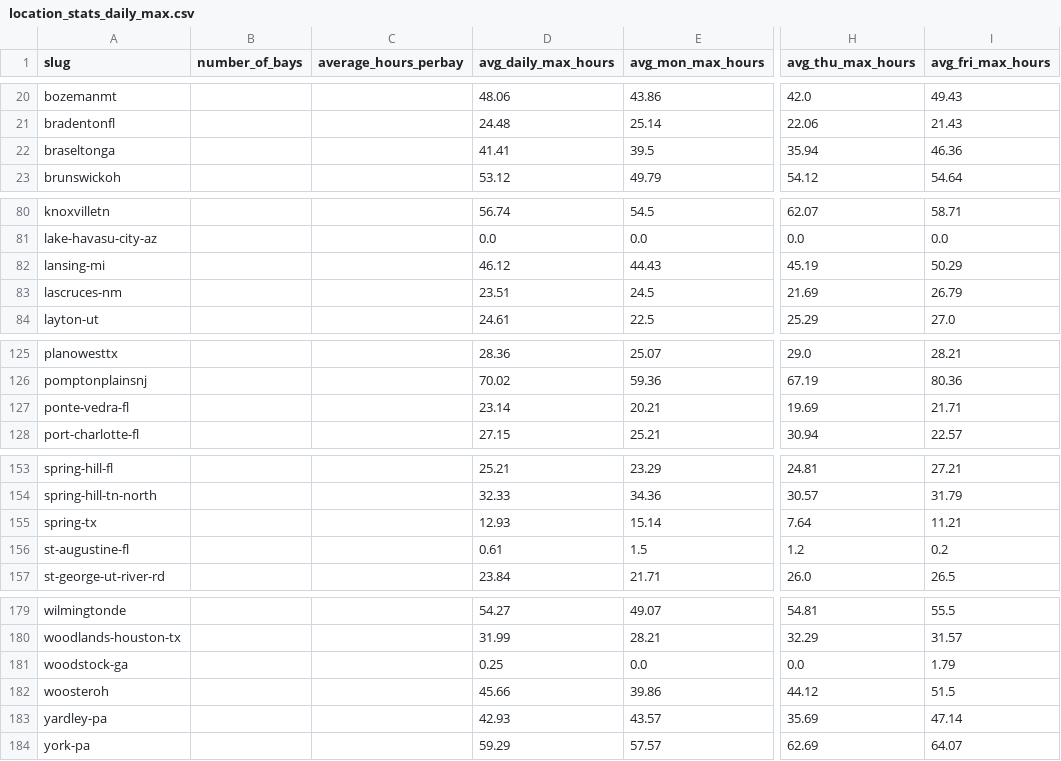
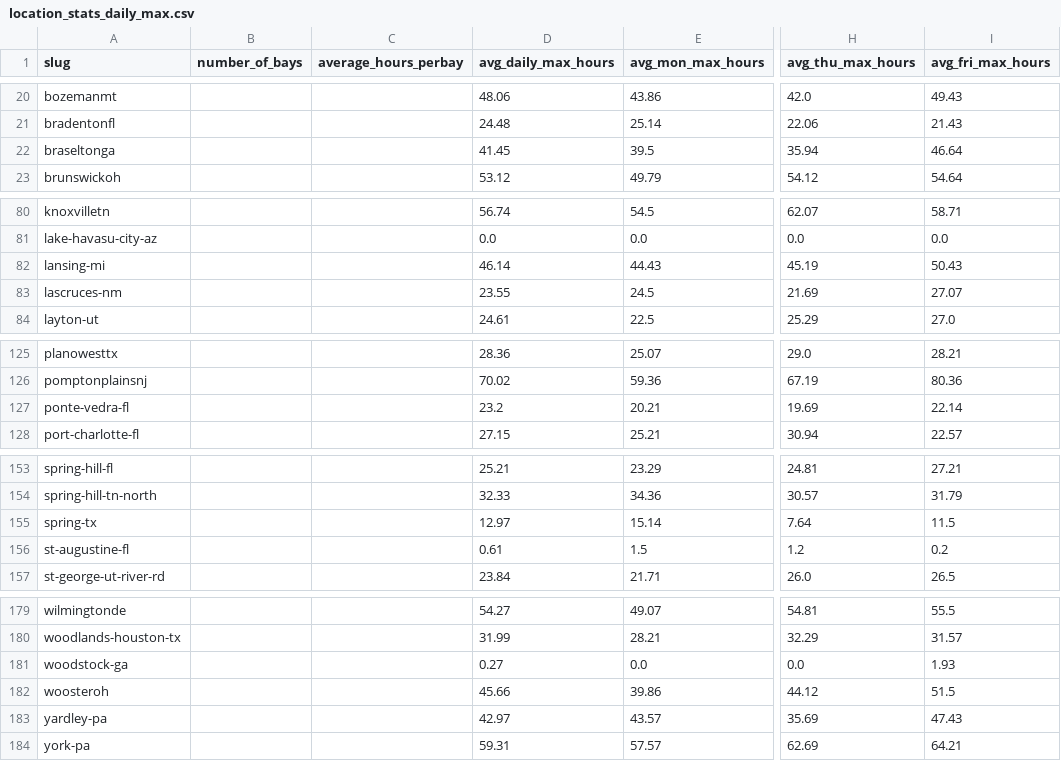
Before and after one commit to jwclark94/backninescrape, a CSV file: location_stats_daily_max.csv, drawn as a sheet; only a part is shown, gaps mark what is left out; the diff names each change by its address in the sheet, - before the commit and + after, or states it on an @@ line.

```diff
--- a/location_stats_daily_max.csv
+++ b/location_stats_daily_max.csv
-D22 (avg_daily_max_hours): 41.41
+D22 (avg_daily_max_hours): 41.45
-I22 (avg_fri_max_hours): 46.36
+I22 (avg_fri_max_hours): 46.64
-D82 (avg_daily_max_hours): 46.12
+D82 (avg_daily_max_hours): 46.14
-I82 (avg_fri_max_hours): 50.29
+I82 (avg_fri_max_hours): 50.43
-D83 (avg_daily_max_hours): 23.51
+D83 (avg_daily_max_hours): 23.55
-I83 (avg_fri_max_hours): 26.79
+I83 (avg_fri_max_hours): 27.07
-D127 (avg_daily_max_hours): 23.14
+D127 (avg_daily_max_hours): 23.2
-I127 (avg_fri_max_hours): 21.71
+I127 (avg_fri_max_hours): 22.14
-D155 (avg_daily_max_hours): 12.93
+D155 (avg_daily_max_hours): 12.97
-I155 (avg_fri_max_hours): 11.21
+I155 (avg_fri_max_hours): 11.5
-D181 (avg_daily_max_hours): 0.25
+D181 (avg_daily_max_hours): 0.27
-I181 (avg_fri_max_hours): 1.79
+I181 (avg_fri_max_hours): 1.93
-D183 (avg_daily_max_hours): 42.93
+D183 (avg_daily_max_hours): 42.97
-I183 (avg_fri_max_hours): 47.14
+I183 (avg_fri_max_hours): 47.43
-D184 (avg_daily_max_hours): 59.29
+D184 (avg_daily_max_hours): 59.31
-I184 (avg_fri_max_hours): 64.07
+I184 (avg_fri_max_hours): 64.21
```
Also changed, not shown: booked_hours_daily_max.csv, 1 other file.
